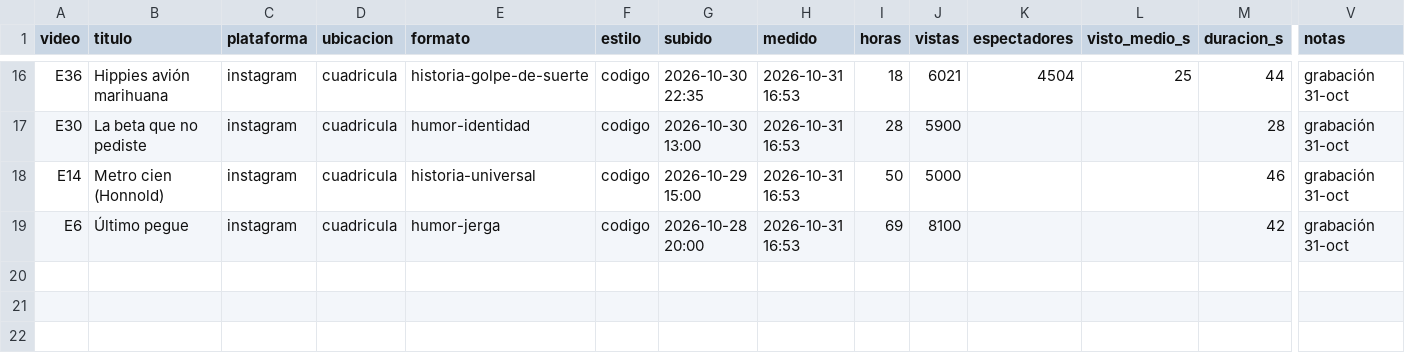
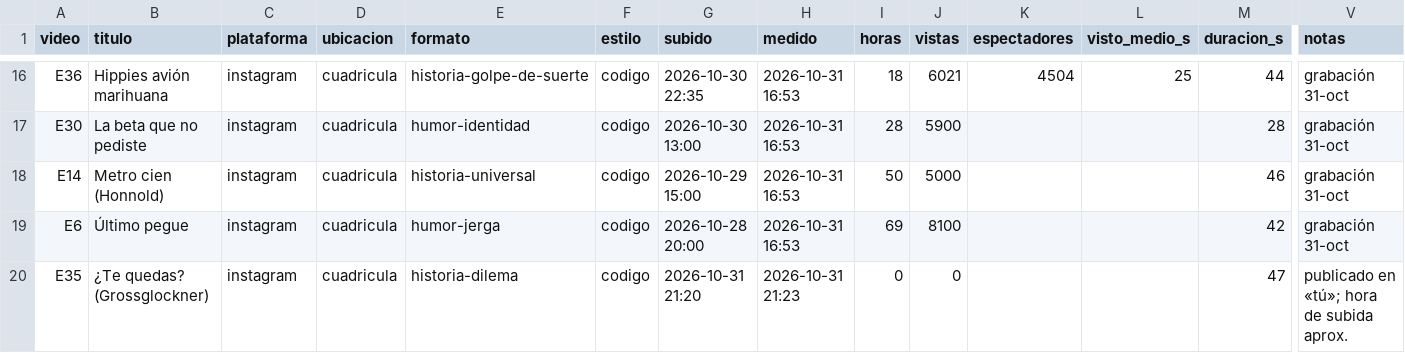
Before and after one commit to AndresBarriga/video-claude-generation-reel, a CSV file: datos/publicados.csv, drawn as a sheet; only a part is shown, gaps mark what is left out; rows hold the shown columns only; the diff names each change by its address in the sheet, - before the commit and + after, or states it on an @@ line.

```diff
--- a/datos/publicados.csv
+++ b/datos/publicados.csv
+row 20: E35 | ¿Te quedas? (Grossglockner) | instagram | cuadricula | historia-dilema | codigo | 2026-10-31 21:20 | 2026-10-31 21:23 | 0 | 0 |  |  | 47 | publicado en «tú»; hora de subida aprox.
```
Also changed, not shown: 7 other files.
